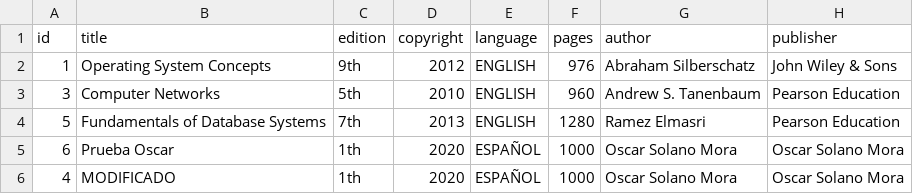
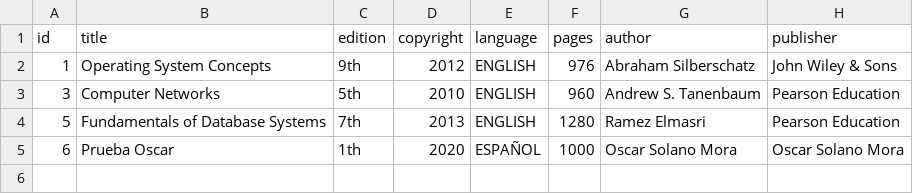
Before and after one commit to osolano1991/Sistemas-Distribuidos, a CSV file: books.csv, drawn as a sheet.

Commit message:
Update books.csv

```diff
--- a/books.csv
+++ b/books.csv
@@ -5,2 +5 @@ id,title,edition,copyright,language,pages,author,publisher
 6,Prueba Oscar,1th,2020,ESPAÑOL,1000,Oscar Solano Mora,Oscar Solano Mora
-4,MODIFICADO,1th,2020,ESPAÑOL,1000,Oscar Solano Mora,Oscar Solano Mora
```
